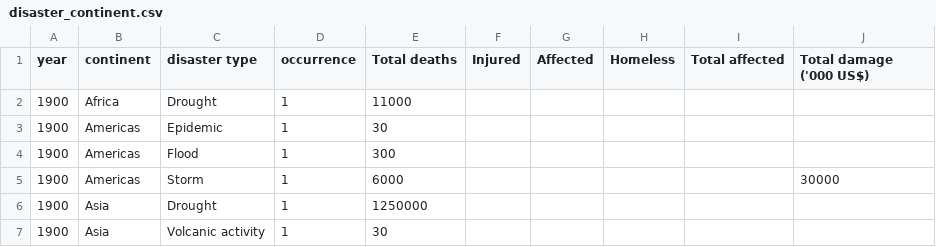
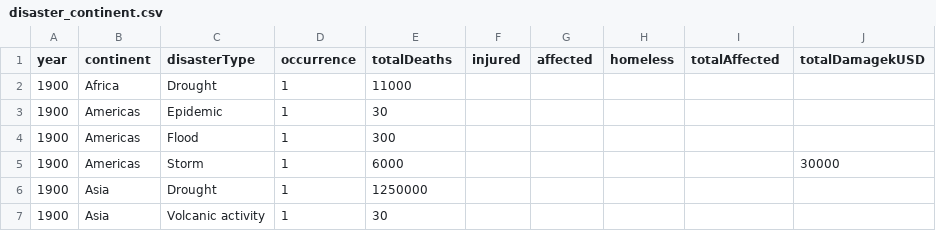
Before and after one commit to ld4234/PR18LDKSLTB, a CSV file: data/disaster_continent.csv, drawn as a sheet; only a part is shown.

Commit message:
disasters and co2

```diff
--- a/data/disaster_continent.csv
+++ b/data/disaster_continent.csv
@@ -1,2 +1,2 @@
-year,continent,"disaster type",occurrence,"Total deaths",Injured,Affected,Homeless,"Total affected","Total damage  ('000 US$)"
+year,continent,disasterType,occurrence,totalDeaths,injured,affected,homeless,totalAffected,totalDamagekUSD
 1900,Africa,Drought,1,11000,,,,,
```
Also changed, not shown: 2 other files.
